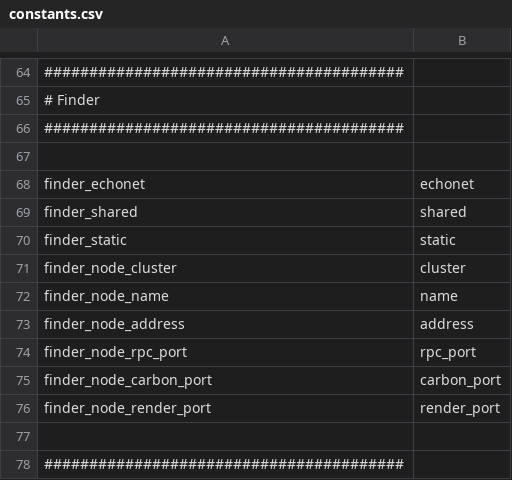
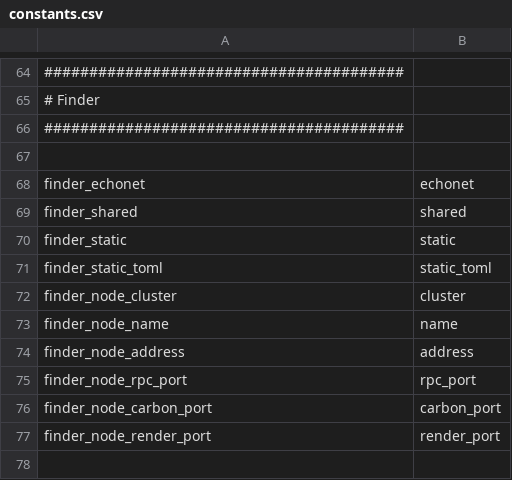
Before and after one commit to cybergarage/foreman-go, a CSV file: common/constants.csv, drawn as a sheet; only a part is shown, gaps mark what is left out; the shorter side is filled out with more unchanged rows.

Commit message:
Move implementations to finder_static_toml

```diff
--- a/common/constants.csv
+++ b/common/constants.csv
@@ -70,2 +70,3 @@ finder_shared,"shared"
 finder_static,"static"
+finder_static_toml,"static_toml"
 finder_node_cluster,"cluster"
```
Also changed, not shown: 4 other files.
